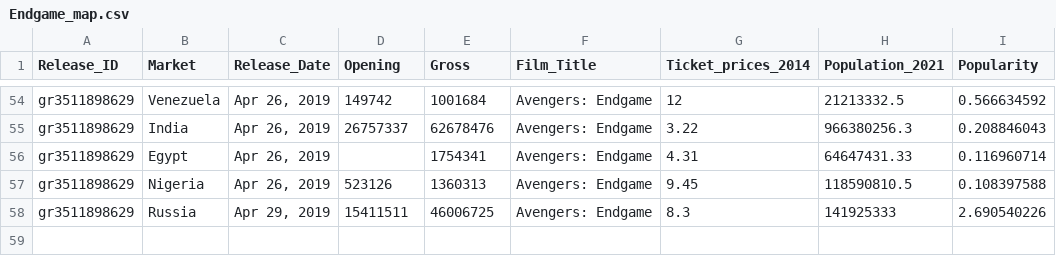
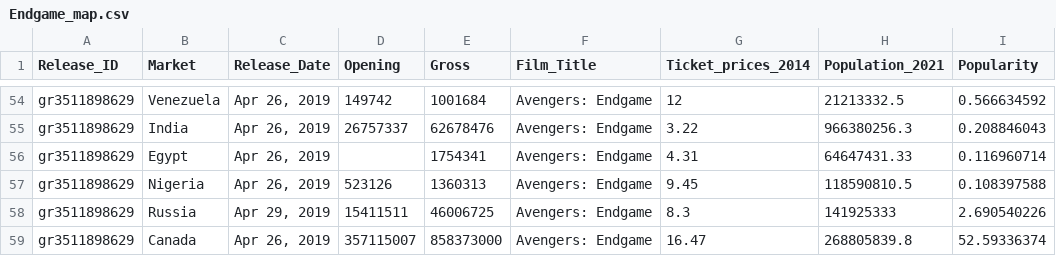
Before and after one commit to avinash-vijai23/FIT3179-Assignment-2, a CSV file: data/Endgame_map.csv, drawn as a sheet; only a part is shown, gaps mark what is left out.

```diff
--- a/data/Endgame_map.csv
+++ b/data/Endgame_map.csv
@@ -58 +58,2 @@ gr3511898629,Nigeria,"Apr 26, 2019",523126,1360313,Avengers: Endgame,9.45,118590
 gr3511898629,Russia,"Apr 29, 2019",15411511,46006725,Avengers: Endgame,8.3,141925333,2.690540226
+gr3511898629,Canada,"Apr 26, 2019",357115007,858373000,Avengers: Endgame,16.47,268805839.8,52.59336374
```
Also changed, not shown: data/Avatar_map.csv, data/ET_map.csv, 2 other files.
